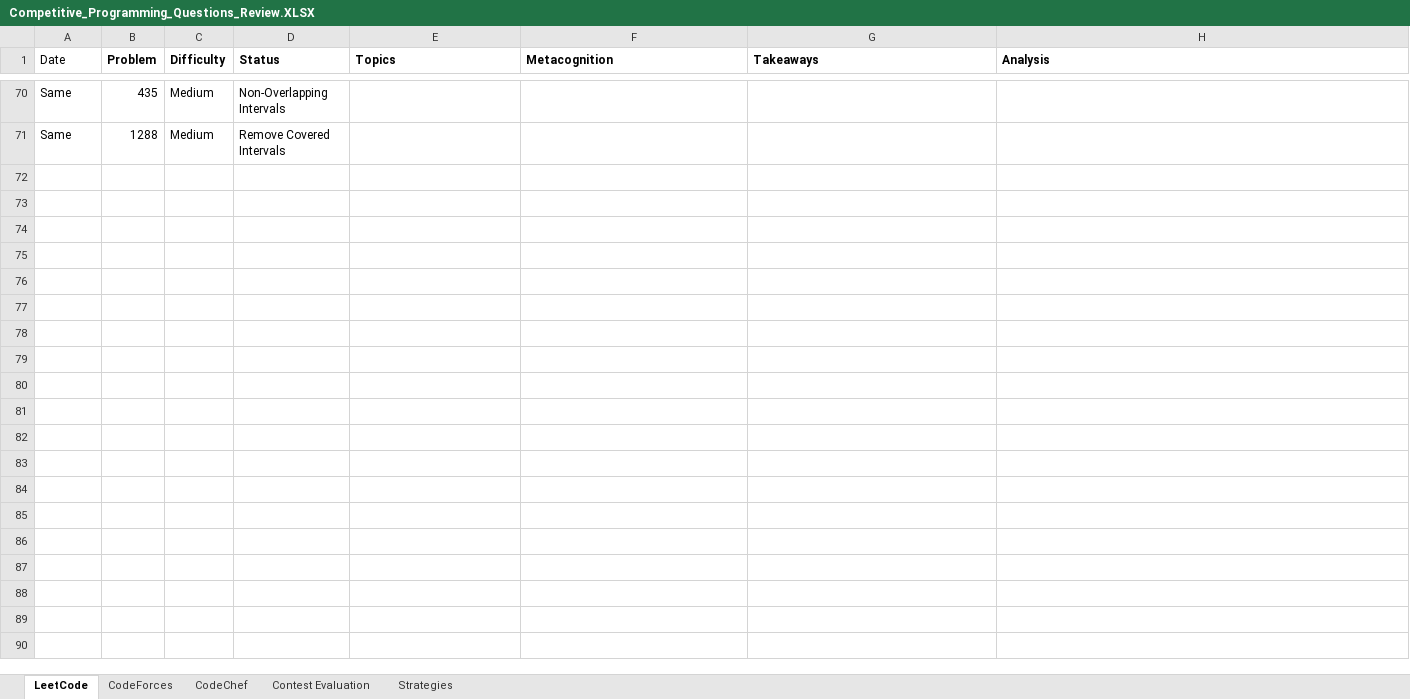
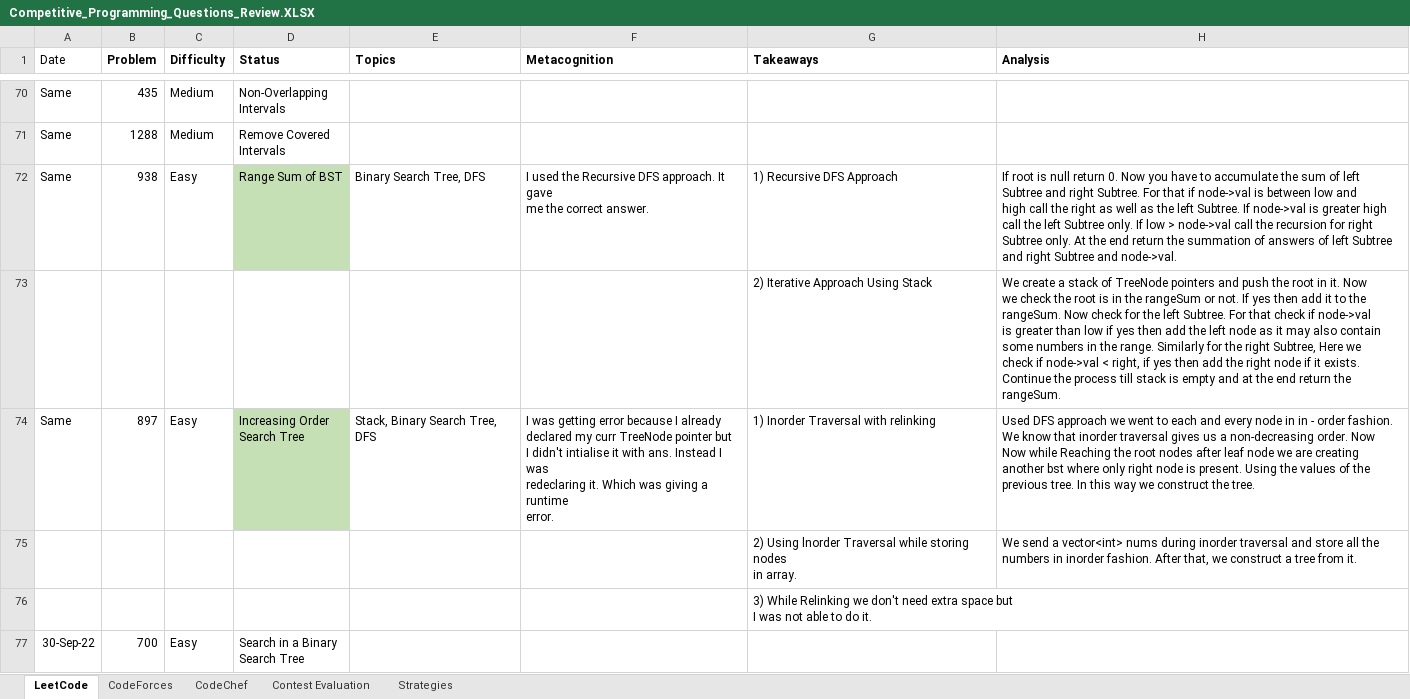
Before and after one commit to AdityaPatil-AP/Competitive-Programming, an Excel workbook: Learning/Competitive_Programming_Questions_Review.XLSX, sheet LeetCode, drawn as a sheet; only a part is shown, gaps mark what is left out; values as stored, in another font and other column widths than the file's, no borders; ↵ is a line break in a cell; the diff names each change by its address in the sheet, - before the commit and + after, or states it on an @@ line.

```diff
--- a/Learning/Competitive_Programming_Questions_Review.XLSX (sheet LeetCode)
+++ b/Learning/Competitive_Programming_Questions_Review.XLSX (sheet LeetCode)
+row 72: Same | 938 | Easy | Range Sum of BST | Binary Search Tree, DFS | I used the Recursive DFS approach. It gave ↵ me the correct answer. | 1) Recursive DFS Approach | If root is null return 0. Now you have to accumulate the sum of left ↵ Subtree and right Subtree. For that if node->val is between low and ↵ high call the right as well as the left Subtree. If node->val is greater high ↵ call the left Subtree only. If low > node->val call the recursion for right ↵ Subtree only. At the end return the summation of answers of left Subtree and right Subtree and node->val.
+row 73:  |  |  |  |  |  | 2) Iterative Approach Using Stack | We create a stack of TreeNode pointers and push the root in it. Now ↵ we check the root is in the rangeSum or not. If yes then add it to the ↵ rangeSum. Now check for the left Subtree. For that check if node->val ↵ is greater than low if yes then add the left node as it may also contain ↵ some numbers in the range. Similarly for the right Subtree, Here we ↵ check if node->val < right, if yes then add the right node if it exists. ↵ Continue the process till stack is empty and at the end return the ↵ rangeSum.
+row 74: Same | 897 | Easy | Increasing Order ↵ Search Tree | Stack, Binary Search Tree, DFS | I was getting error because I already ↵ declared my curr TreeNode pointer but ↵ I didn't intialise it with ans. Instead I was ↵ redeclaring it. Which was giving a runtime ↵ error. | 1) Inorder Traversal with relinking | Used DFS approach we went to each and every node in in - order fashion. ↵ We know that inorder traversal gives us a non-decreasing order. Now ↵ Now while Reaching the root nodes after leaf node we are creating ↵ another bst where only right node is present. Using the values of the ↵ previous tree. In this way we construct the tree.
+row 75:  |  |  |  |  |  | 2) Using lnorder Traversal while storing nodes ↵ in array. | We send a vector<int> nums during inorder traversal and store all the ↵ numbers in inorder fashion. After that, we construct a tree from it.
+row 76:  |  |  |  |  |  | 3) While Relinking we don't need extra space but ↵ I was not able to do it.
+row 77: 30-Sep-22 | 700 | Easy | Search in a Binary ↵ Search Tree
```
Also changed, not shown: 3 other files.
